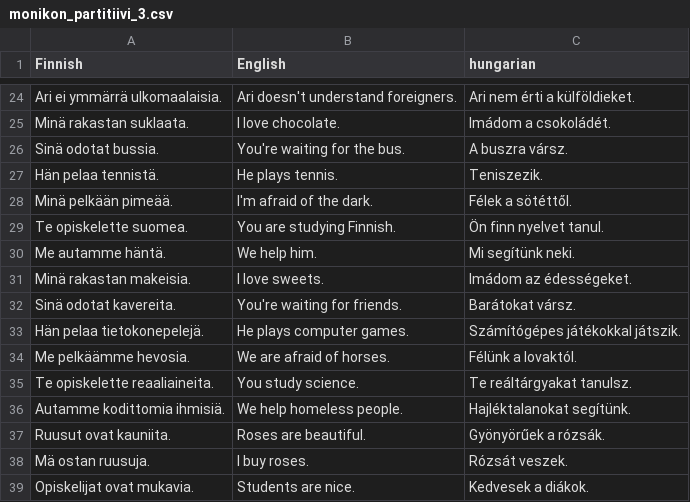
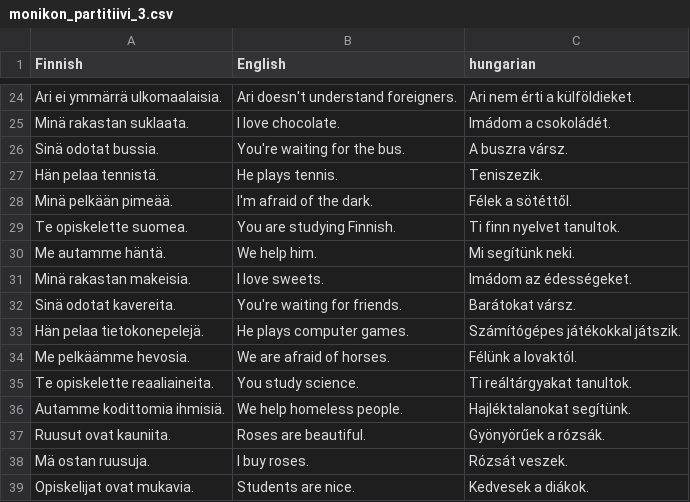
Before and after one commit to halmosb/SuomiApp, a CSV file: word_lists/Suomi5/monikon_partitiivi_3.csv, drawn as a sheet; only a part is shown, gaps mark what is left out.

```diff
--- a/word_lists/Suomi5/monikon_partitiivi_3.csv
+++ b/word_lists/Suomi5/monikon_partitiivi_3.csv
@@ -28,3 +28,3 @@ Hän pelaa tennistä.;He plays tennis.;Teniszezik.
 Minä pelkään pimeää.;I'm afraid of the dark.;Félek a sötéttől.
-Te opiskelette suomea.;You are studying Finnish.;Ön finn nyelvet tanul.
+Te opiskelette suomea.;You are studying Finnish.;Ti finn nyelvet tanultok.
 Me autamme häntä.;We help him.;Mi segítünk neki.
@@ -34,3 +34,3 @@ Hän pelaa tietokonepelejä.;He plays computer games.;Számítógépes játékok
 Me pelkäämme hevosia.;We are afraid of horses.;Félünk a lovaktól.
-Te opiskelette reaaliaineita.;You study science.;Te reáltárgyakat tanulsz.
+Te opiskelette reaaliaineita.;You study science.;Ti reáltárgyakat tanultok.
 Autamme kodittomia ihmisiä.;We help homeless people.;Hajléktalanokat segítünk.
```
Also changed, not shown: word_lists/Suomi5/MIELIPIDE.csv, word_lists/Suomi5/MONIKON_PARTITIIVI.csv, 1 other file.
